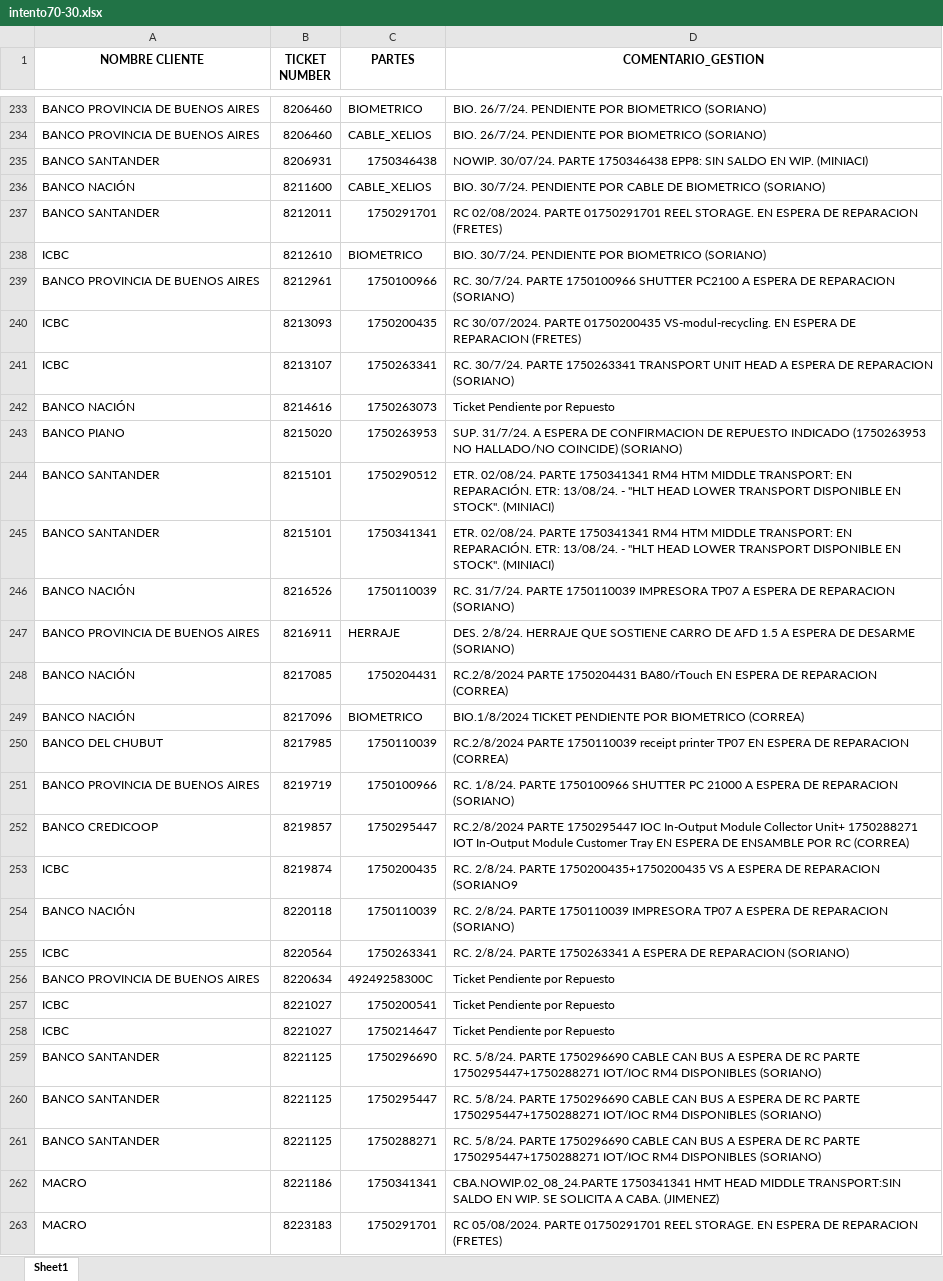
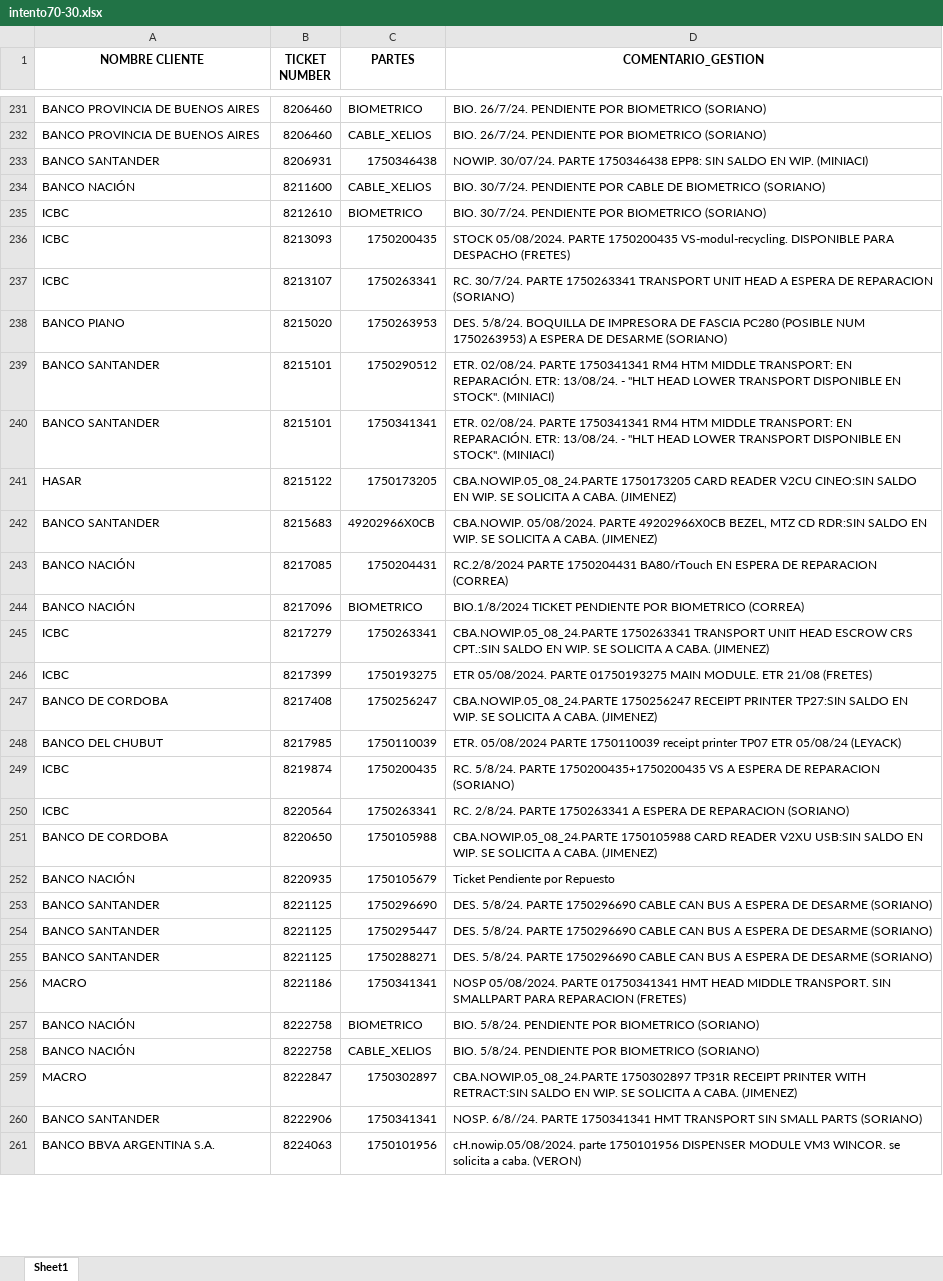
Before and after one commit to lucasrdrz/testdn, an Excel workbook: intento70-30.xlsx, sheet Sheet1, drawn as a sheet; only a part is shown, gaps mark what is left out; values as stored, in another font and other column widths than the file's, no borders; removed rows and columns are numbered as before the commit, all else as after; the diff covers the shown part only; the diff names each change by its address in the sheet, - before the commit and + after, or states it on an @@ line.

```diff
--- a/intento70-30.xlsx (sheet Sheet1)
+++ b/intento70-30.xlsx (sheet Sheet1)
-row 237: BANCO SANTANDER | 8212011 | 1750291701 | RC 02/08/2024. PARTE 01750291701 REEL STORAGE. EN ESPERA DE REPARACION (FRETES)
-row 239: BANCO PROVINCIA DE BUENOS AIRES | 8212961 | 1750100966 | RC. 30/7/24. PARTE 1750100966 SHUTTER PC2100 A ESPERA DE REPARACION (SORIANO)
-D236 (COMENTARIO_GESTION): RC 30/07/2024. PARTE 01750200435 VS-modul-recycling. EN ESPERA DE REPARACION (FRETES)
+D236 (COMENTARIO_GESTION): STOCK 05/08/2024. PARTE 1750200435 VS-modul-recycling. DISPONIBLE PARA DESPACHO (FRETES)
-row 242: BANCO NACIÓN | 8214616 | 1750263073 | Ticket Pendiente por Repuesto
-D238 (COMENTARIO_GESTION): SUP. 31/7/24. A ESPERA DE CONFIRMACION DE REPUESTO INDICADO (1750263953 NO HALLADO/NO COINCIDE) (SORIANO)
+D238 (COMENTARIO_GESTION): DES. 5/8/24. BOQUILLA DE IMPRESORA DE FASCIA PC280 (POSIBLE NUM 1750263953) A ESPERA DE DESARME (SORIANO)
-row 246: BANCO NACIÓN | 8216526 | 1750110039 | RC. 31/7/24. PARTE 1750110039 IMPRESORA TP07 A ESPERA DE REPARACION (SORIANO)
-row 247: BANCO PROVINCIA DE BUENOS AIRES | 8216911 | HERRAJE | DES. 2/8/24. HERRAJE QUE SOSTIENE CARRO DE AFD 1.5 A ESPERA DE DESARME (SORIANO)
+row 241: HASAR | 8215122 | 1750173205 | CBA.NOWIP.05_08_24.PARTE 1750173205 CARD READER V2CU CINEO:SIN SALDO EN WIP. SE SOLICITA A CABA. (JIMENEZ)
+row 242: BANCO SANTANDER | 8215683 | 49202966X0CB | CBA.NOWIP. 05/08/2024. PARTE 49202966X0CB BEZEL, MTZ CD RDR:SIN SALDO EN WIP. SE SOLICITA A CABA. (JIMENEZ)
+row 245: ICBC | 8217279 | 1750263341 | CBA.NOWIP.05_08_24.PARTE 1750263341 TRANSPORT UNIT HEAD ESCROW CRS CPT.:SIN SALDO EN WIP. SE SOLICITA A CABA. (JIMENEZ)
+row 246: ICBC | 8217399 | 1750193275 | ETR 05/08/2024. PARTE 01750193275 MAIN MODULE. ETR 21/08 (FRETES)
+row 247: BANCO DE CORDOBA | 8217408 | 1750256247 | CBA.NOWIP.05_08_24.PARTE 1750256247 RECEIPT PRINTER TP27:SIN SALDO EN WIP. SE SOLICITA A CABA. (JIMENEZ)
-D248 (COMENTARIO_GESTION): RC.2/8/2024 PARTE 1750110039 receipt printer TP07 EN ESPERA DE REPARACION (CORREA)
+D248 (COMENTARIO_GESTION): ETR. 05/08/2024 PARTE 1750110039 receipt printer TP07 ETR 05/08/24 (LEYACK)
-row 251: BANCO PROVINCIA DE BUENOS AIRES | 8219719 | 1750100966 | RC. 1/8/24. PARTE 1750100966 SHUTTER PC 21000 A ESPERA DE REPARACION (SORIANO)
-row 252: BANCO CREDICOOP | 8219857 | 1750295447 | RC.2/8/2024 PARTE 1750295447 IOC In-Output Module Collector Unit+ 1750288271 IOT In-Output Module Customer Tray EN ESPERA DE ENSAMBLE POR RC (CORREA)
-D249 (COMENTARIO_GESTION): RC. 2/8/24. PARTE 1750200435+1750200435 VS A ESPERA DE REPARACION (SORIANO9
+D249 (COMENTARIO_GESTION): RC. 5/8/24. PARTE 1750200435+1750200435 VS A ESPERA DE REPARACION (SORIANO)
-row 254: BANCO NACIÓN | 8220118 | 1750110039 | RC. 2/8/24. PARTE 1750110039 IMPRESORA TP07 A ESPERA DE REPARACION (SORIANO)
-row 256: BANCO PROVINCIA DE BUENOS AIRES | 8220634 | 49249258300C | Ticket Pendiente por Repuesto
-row 257: ICBC | 8221027 | 1750200541 | Ticket Pendiente por Repuesto
-row 258: ICBC | 8221027 | 1750214647 | Ticket Pendiente por Repuesto
+row 251: BANCO DE CORDOBA | 8220650 | 1750105988 | CBA.NOWIP.05_08_24.PARTE 1750105988 CARD READER V2XU USB:SIN SALDO EN WIP. SE SOLICITA A CABA. (JIMENEZ)
+row 252: BANCO NACIÓN | 8220935 | 1750105679 | Ticket Pendiente por Repuesto
-D253:D255 (COMENTARIO_GESTION): RC. 5/8/24. PARTE 1750296690 CABLE CAN BUS A ESPERA DE RC PARTE 1750295447+1750288271 IOT/IOC RM4 DISPONIBLES (SORIANO)
+D253:D255 (COMENTARIO_GESTION): DES. 5/8/24. PARTE 1750296690 CABLE CAN BUS A ESPERA DE DESARME (SORIANO)
-D256 (COMENTARIO_GESTION): CBA.NOWIP.02_08_24.PARTE 1750341341 HMT HEAD MIDDLE TRANSPORT:SIN SALDO EN WIP. SE SOLICITA A CABA. (JIMENEZ)
+D256 (COMENTARIO_GESTION): NOSP 05/08/2024. PARTE 01750341341 HMT HEAD MIDDLE TRANSPORT. SIN SMALLPART PARA REPARACION (FRETES)
+row 257: BANCO NACIÓN | 8222758 | BIOMETRICO | BIO. 5/8/24. PENDIENTE POR BIOMETRICO (SORIANO)
+row 258: BANCO NACIÓN | 8222758 | CABLE_XELIOS | BIO. 5/8/24. PENDIENTE POR BIOMETRICO (SORIANO)
-B259 (TICKET NUMBER): 8223183
+B259 (TICKET NUMBER): 8222847
-C259 (PARTES): 1750291701
+C259 (PARTES): 1750302897
-D259 (COMENTARIO_GESTION): RC 05/08/2024. PARTE 01750291701 REEL STORAGE. EN ESPERA DE REPARACION (FRETES)
+D259 (COMENTARIO_GESTION): CBA.NOWIP.05_08_24.PARTE 1750302897 TP31R RECEIPT PRINTER WITH RETRACT:SIN SALDO EN WIP. SE SOLICITA A CABA. (JIMENEZ)
+row 260: BANCO SANTANDER | 8222906 | 1750341341 | NOSP. 6/8//24. PARTE 1750341341 HMT TRANSPORT SIN SMALL PARTS (SORIANO)
+row 261: BANCO BBVA ARGENTINA S.A. | 8224063 | 1750101956 | cH.nowip.05/08/2024. parte 1750101956 DISPENSER MODULE VM3 WINCOR. se solicita a caba. (VERON)
```
Also changed, not shown: 32 added rows, 12 removed rows and 9 edited cells elsewhere in this sheet, TicktesPendientes.xlsx, 1 other file.
